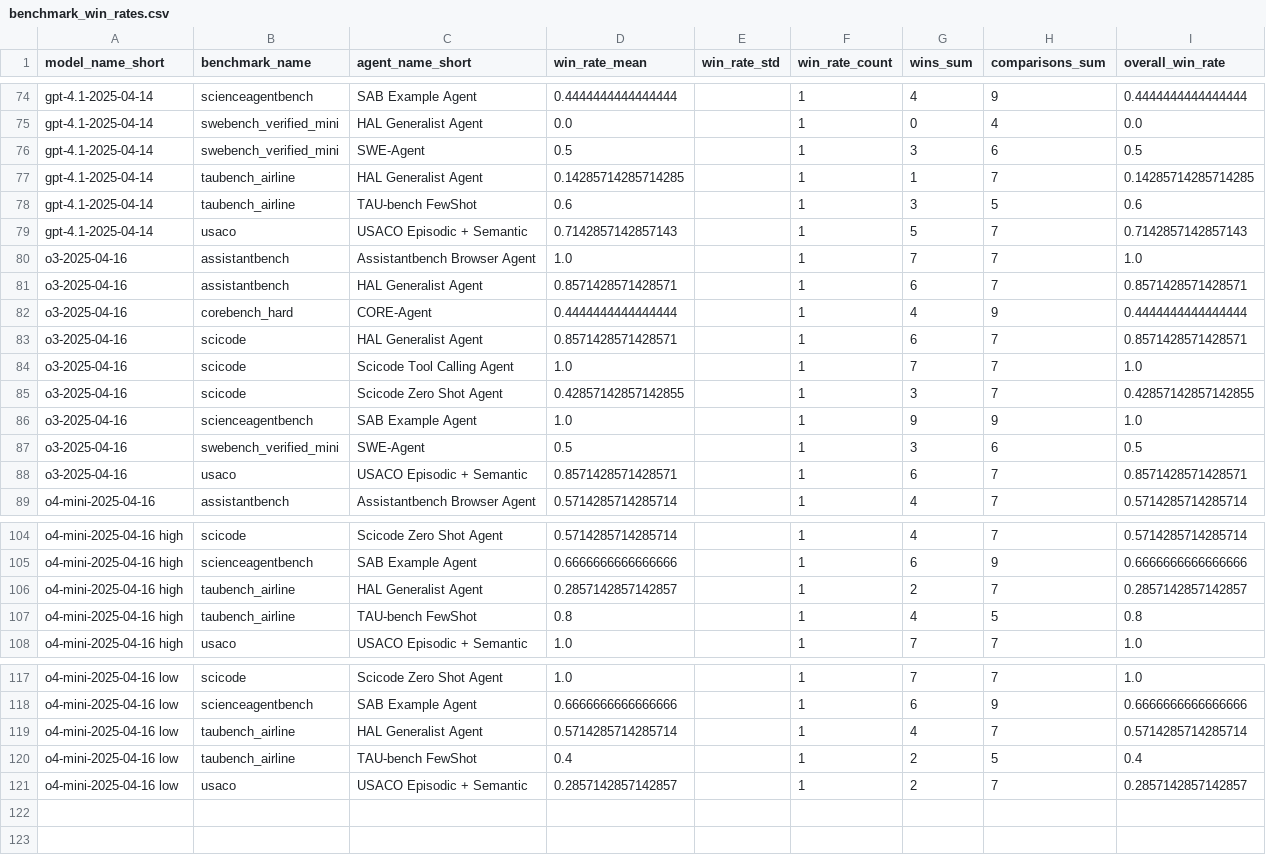
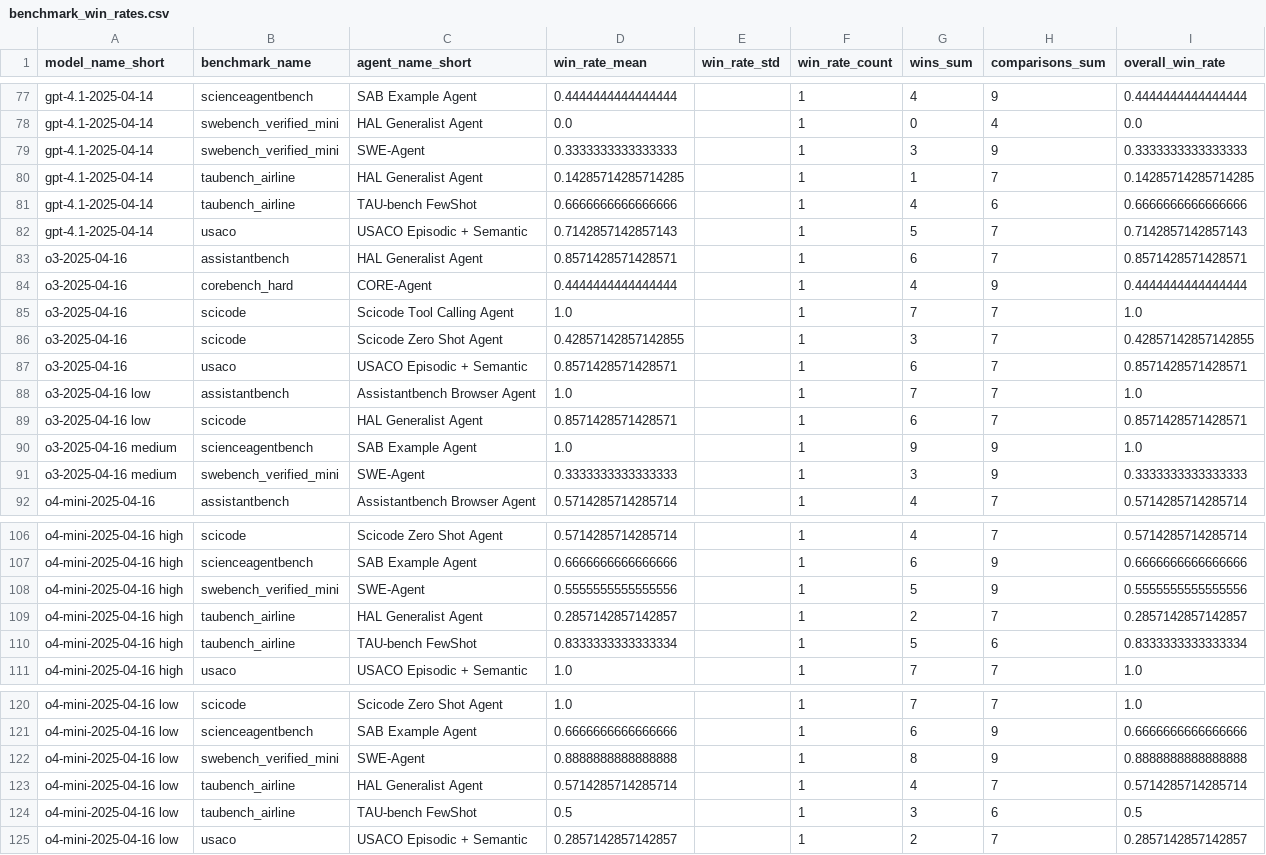
Before and after one commit to vminvsky/hal-analysis, a CSV file: benchmark_win_rates.csv, drawn as a sheet; only a part is shown, gaps mark what is left out; the diff covers the shown part only.

```diff
--- a/benchmark_win_rates.csv
+++ b/benchmark_win_rates.csv
@@ -75,15 +78,15 @@ gpt-4.1-2025-04-14,scienceagentbench,SAB Example Agent,0.4444444444444444,,1,4,9
 gpt-4.1-2025-04-14,swebench_verified_mini,HAL Generalist Agent,0.0,,1,0,4,0.0
-gpt-4.1-2025-04-14,swebench_verified_mini,SWE-Agent,0.5,,1,3,6,0.5
+gpt-4.1-2025-04-14,swebench_verified_mini,SWE-Agent,0.3333333333333333,,1,3,9,0.3333333333333333
 gpt-4.1-2025-04-14,taubench_airline,HAL Generalist Agent,0.14285714285714285,,1,1,7,0.14285714285714285
-gpt-4.1-2025-04-14,taubench_airline,TAU-bench FewShot,0.6,,1,3,5,0.6
+gpt-4.1-2025-04-14,taubench_airline,TAU-bench FewShot,0.6666666666666666,,1,4,6,0.6666666666666666
 gpt-4.1-2025-04-14,usaco,USACO Episodic + Semantic,0.7142857142857143,,1,5,7,0.7142857142857143
-o3-2025-04-16,assistantbench,Assistantbench Browser Agent,1.0,,1,7,7,1.0
 o3-2025-04-16,assistantbench,HAL Generalist Agent,0.8571428571428571,,1,6,7,0.8571428571428571
 o3-2025-04-16,corebench_hard,CORE-Agent,0.4444444444444444,,1,4,9,0.4444444444444444
-o3-2025-04-16,scicode,HAL Generalist Agent,0.8571428571428571,,1,6,7,0.8571428571428571
 o3-2025-04-16,scicode,Scicode Tool Calling Agent,1.0,,1,7,7,1.0
 o3-2025-04-16,scicode,Scicode Zero Shot Agent,0.42857142857142855,,1,3,7,0.42857142857142855
-o3-2025-04-16,scienceagentbench,SAB Example Agent,1.0,,1,9,9,1.0
-o3-2025-04-16,swebench_verified_mini,SWE-Agent,0.5,,1,3,6,0.5
 o3-2025-04-16,usaco,USACO Episodic + Semantic,0.8571428571428571,,1,6,7,0.8571428571428571
+o3-2025-04-16 low,assistantbench,Assistantbench Browser Agent,1.0,,1,7,7,1.0
+o3-2025-04-16 low,scicode,HAL Generalist Agent,0.8571428571428571,,1,6,7,0.8571428571428571
+o3-2025-04-16 medium,scienceagentbench,SAB Example Agent,1.0,,1,9,9,1.0
+o3-2025-04-16 medium,swebench_verified_mini,SWE-Agent,0.3333333333333333,,1,3,9,0.3333333333333333
 o4-mini-2025-04-16,assistantbench,Assistantbench Browser Agent,0.5714285714285714,,1,4,7,0.5714285714285714
@@ -105,4 +107,5 @@ o4-mini-2025-04-16 high,scicode,Scicode Zero Shot Agent,0.5714285714285714,,1,4,
 o4-mini-2025-04-16 high,scienceagentbench,SAB Example Agent,0.6666666666666666,,1,6,9,0.6666666666666666
+o4-mini-2025-04-16 high,swebench_verified_mini,SWE-Agent,0.5555555555555556,,1,5,9,0.5555555555555556
 o4-mini-2025-04-16 high,taubench_airline,HAL Generalist Agent,0.2857142857142857,,1,2,7,0.2857142857142857
-o4-mini-2025-04-16 high,taubench_airline,TAU-bench FewShot,0.8,,1,4,5,0.8
+o4-mini-2025-04-16 high,taubench_airline,TAU-bench FewShot,0.8333333333333334,,1,5,6,0.8333333333333334
 o4-mini-2025-04-16 high,usaco,USACO Episodic + Semantic,1.0,,1,7,7,1.0
@@ -118,4 +121,5 @@ o4-mini-2025-04-16 low,scicode,Scicode Zero Shot Agent,1.0,,1,7,7,1.0
 o4-mini-2025-04-16 low,scienceagentbench,SAB Example Agent,0.6666666666666666,,1,6,9,0.6666666666666666
+o4-mini-2025-04-16 low,swebench_verified_mini,SWE-Agent,0.8888888888888888,,1,8,9,0.8888888888888888
 o4-mini-2025-04-16 low,taubench_airline,HAL Generalist Agent,0.5714285714285714,,1,4,7,0.5714285714285714
-o4-mini-2025-04-16 low,taubench_airline,TAU-bench FewShot,0.4,,1,2,5,0.4
+o4-mini-2025-04-16 low,taubench_airline,TAU-bench FewShot,0.5,,1,3,6,0.5
 o4-mini-2025-04-16 low,usaco,USACO Episodic + Semantic,0.2857142857142857,,1,2,7,0.2857142857142857
```
Also changed, not shown: 3 added rows, 1 removed row and 19 edited cells elsewhere in this file, benchmark_win_rates_max.csv, model_win_rates.csv, 30 other files.
